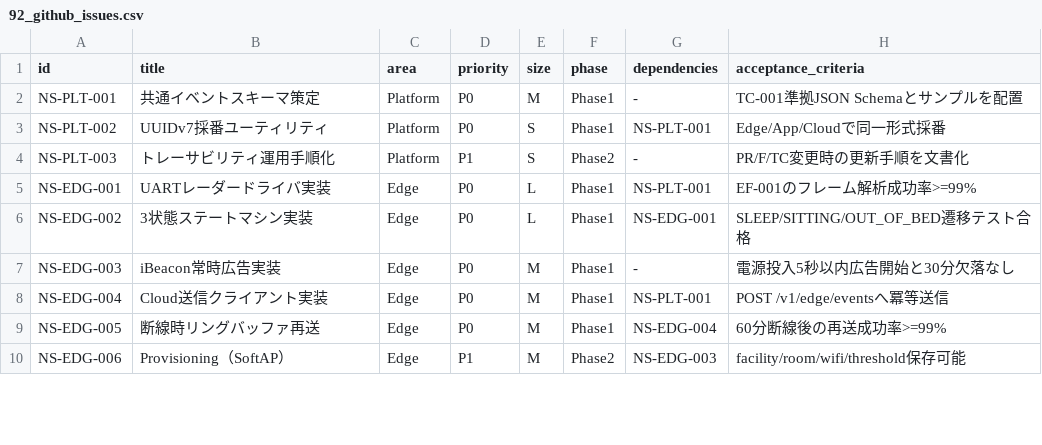
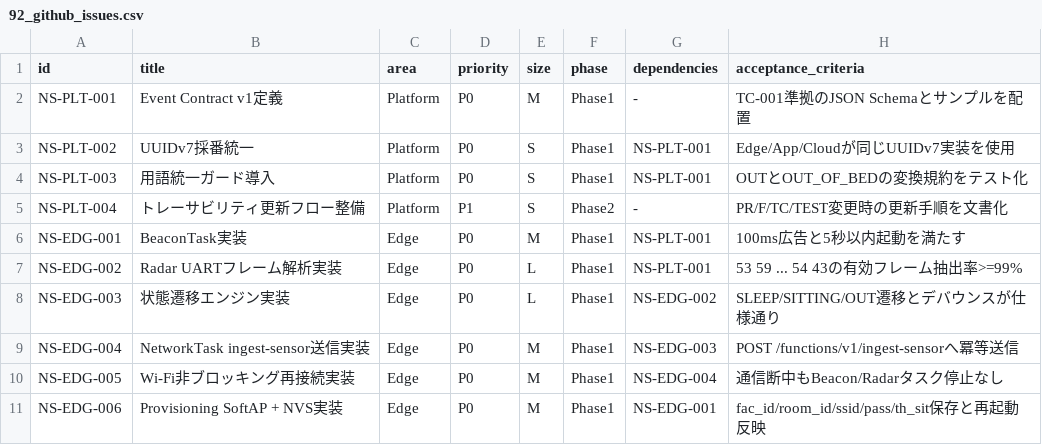
Before and after one commit to h-watanabe-aetas/NightShiftOS, a CSV file: docs/specs/92_github_issues.csv, drawn as a sheet; only a part is shown; the diff covers the shown part only.

Commit message:
Refine specs from source DOCX and resync backlog/issues

```diff
--- a/docs/specs/92_github_issues.csv
+++ b/docs/specs/92_github_issues.csv
@@ -1,10 +1,11 @@
 id,title,area,priority,size,phase,dependencies,acceptance_criteria
-NS-PLT-001,共通イベントスキーマ策定,Platform,P0,M,Phase1,-,TC-001準拠JSON Schemaとサンプルを配置
-NS-PLT-002,UUIDv7採番ユーティリティ,Platform,P0,S,Phase1,NS-PLT-001,Edge/App/Cloudで同一形式採番
-NS-PLT-003,トレーサビリティ運用手順化,Platform,P1,S,Phase2,-,PR/F/TC変更時の更新手順を文書化
-NS-EDG-001,UARTレーダードライバ実装,Edge,P0,L,Phase1,NS-PLT-001,EF-001のフレーム解析成功率>=99%
-NS-EDG-002,3状態ステートマシン実装,Edge,P0,L,Phase1,NS-EDG-001,SLEEP/SITTING/OUT_OF_BED遷移テスト合格
-NS-EDG-003,iBeacon常時広告実装,Edge,P0,M,Phase1,-,電源投入5秒以内広告開始と30分欠落なし
-NS-EDG-004,Cloud送信クライアント実装,Edge,P0,M,Phase1,NS-PLT-001,POST /v1/edge/eventsへ冪等送信
-NS-EDG-005,断線時リングバッファ再送,Edge,P0,M,Phase1,NS-EDG-004,60分断線後の再送成功率>=99%
-NS-EDG-006,Provisioning（SoftAP）,Edge,P1,M,Phase2,NS-EDG-003,facility/room/wifi/threshold保存可能
+NS-PLT-001,Event Contract v1定義,Platform,P0,M,Phase1,-,TC-001準拠のJSON Schemaとサンプルを配置
+NS-PLT-002,UUIDv7採番統一,Platform,P0,S,Phase1,NS-PLT-001,Edge/App/Cloudが同じUUIDv7実装を使用
+NS-PLT-003,用語統一ガード導入,Platform,P0,S,Phase1,NS-PLT-001,OUTとOUT_OF_BEDの変換規約をテスト化
+NS-PLT-004,トレーサビリティ更新フロー整備,Platform,P1,S,Phase2,-,PR/F/TC/TEST変更時の更新手順を文書化
+NS-EDG-001,BeaconTask実装,Edge,P0,M,Phase1,NS-PLT-001,100ms広告と5秒以内起動を満たす
+NS-EDG-002,Radar UARTフレーム解析実装,Edge,P0,L,Phase1,NS-PLT-001,53 59 ... 54 43の有効フレーム抽出率>=99%
+NS-EDG-003,状態遷移エンジン実装,Edge,P0,L,Phase1,NS-EDG-002,SLEEP/SITTING/OUT遷移とデバウンスが仕様通り
+NS-EDG-004,NetworkTask ingest-sensor送信実装,Edge,P0,M,Phase1,NS-EDG-003,POST /functions/v1/ingest-sensorへ冪等送信
+NS-EDG-005,Wi-Fi非ブロッキング再接続実装,Edge,P0,M,Phase1,NS-EDG-004,通信断中もBeacon/Radarタスク停止なし
+NS-EDG-006,Provisioning SoftAP + NVS実装,Edge,P0,M,Phase1,NS-EDG-001,fac_id/room_id/ssid/pass/th_sit保存と再起動反映
```
Also changed, not shown: 7 added rows and 97 edited cells elsewhere in this file, 15 other files.
